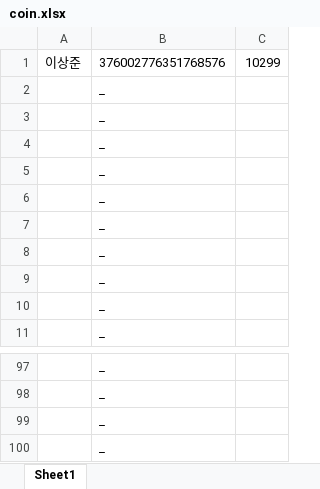
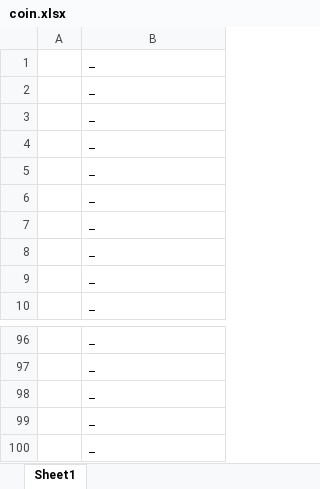
Before and after one commit to willjun0115/zerogunbot, an Excel workbook: coin.xlsx, sheet Sheet1, drawn as a sheet; only a part is shown, gaps mark what is left out; values as stored, in another font and other column widths than the file's, no borders; removed rows and columns are numbered as before the commit, all else as after; the diff names each change by its address in the sheet, - before the commit and + after, or states it on an @@ line.

```diff
--- a/coin.xlsx (sheet Sheet1)
+++ b/coin.xlsx (sheet Sheet1)
-column A, empty
+column A, empty
-column C, empty
-row 1: 이상준 | 376002776351768576 | 10299
+row 100:  | _
```
Also changed, not shown: 3 other files.
